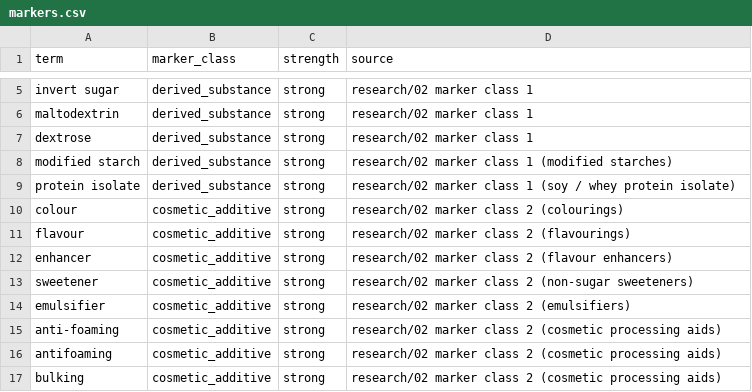
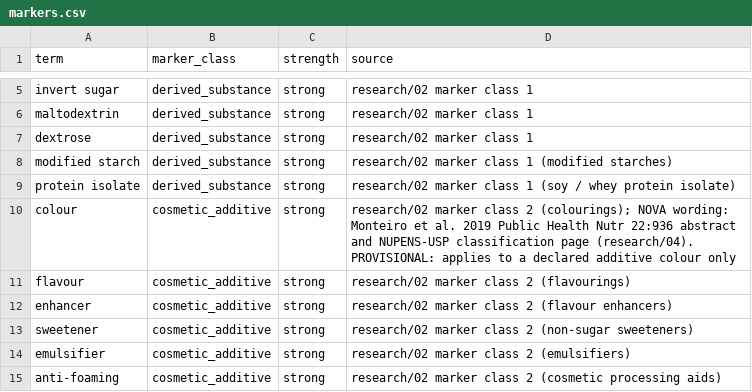
Before and after one commit to saurabh2894/FoodScanner, a CSV file: src/foodscan/resources/markers.csv, drawn as a sheet; only a part is shown, gaps mark what is left out; the shorter side is filled out with more unchanged rows.

```diff
--- a/src/foodscan/resources/markers.csv
+++ b/src/foodscan/resources/markers.csv
@@ -9,3 +9,3 @@ modified starch,derived_substance,strong,research/02 marker class 1 (modified st
 protein isolate,derived_substance,strong,research/02 marker class 1 (soy / whey protein isolate)
-colour,cosmetic_additive,strong,research/02 marker class 2 (colourings)
+colour,cosmetic_additive,strong,"research/02 marker class 2 (colourings); NOVA wording: Monteiro et al. 2019 Public Health Nutr 22:936 abstract and NUPENS-USP classification page (research/04). PROVISIONAL: applies to a declared additive colour only"
 flavour,cosmetic_additive,strong,research/02 marker class 2 (flavourings)
```
Also changed, not shown: src/foodscan/resources/ins_map.csv, 7 other files.
